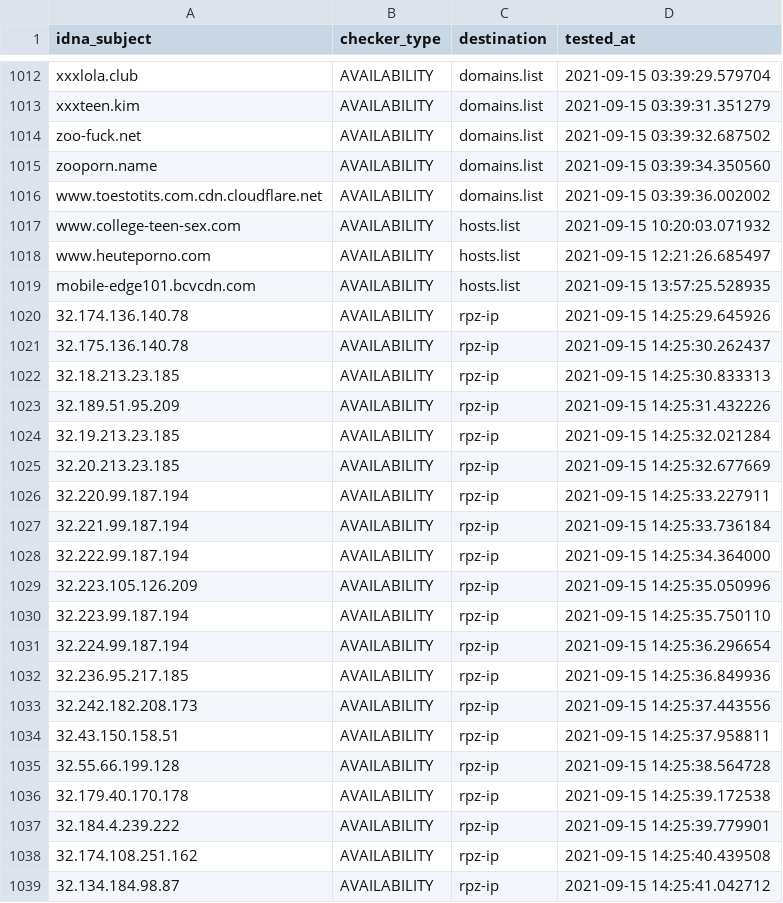
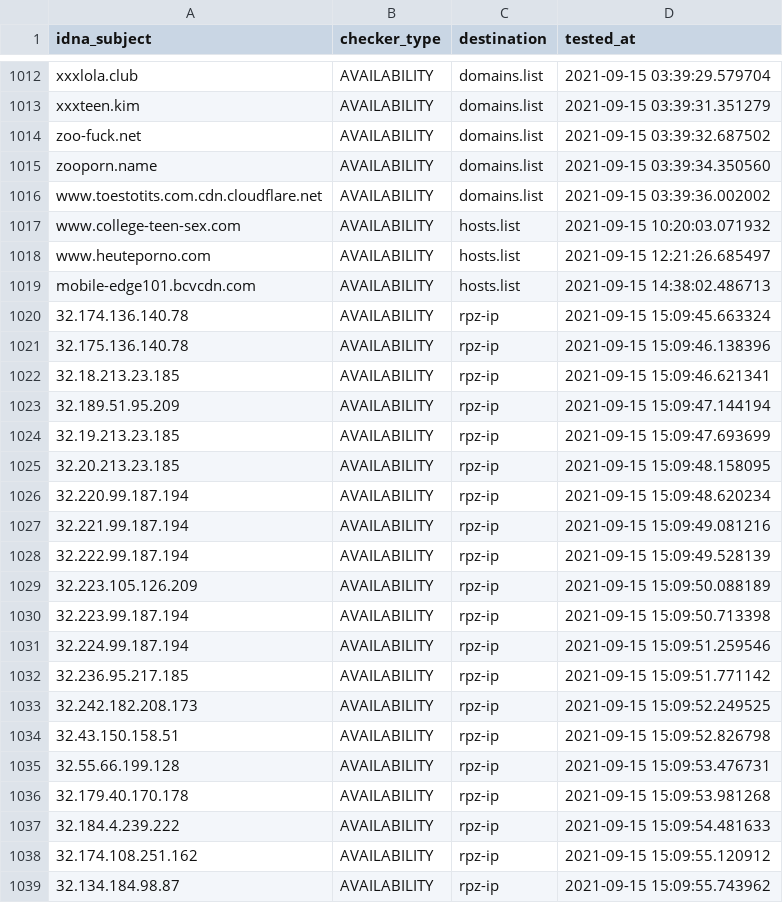
Before and after one commit to porn-records/Porn-Records, a CSV file: .pyfunceble/inactive.csv, drawn as a sheet; only a part is shown, gaps mark what is left out.

```diff
--- a/.pyfunceble/inactive.csv
+++ b/.pyfunceble/inactive.csv
@@ -1018,22 +1018,22 @@ www.college-teen-sex.com,AVAILABILITY,hosts.list,2021-09-15 10:20:03.071932
 www.heuteporno.com,AVAILABILITY,hosts.list,2021-09-15 12:21:26.685497
-mobile-edge101.bcvcdn.com,AVAILABILITY,hosts.list,2021-09-15 13:57:25.528935
-32.174.136.140.78,AVAILABILITY,rpz-ip,2021-09-15 14:25:29.645926
-32.175.136.140.78,AVAILABILITY,rpz-ip,2021-09-15 14:25:30.262437
-32.18.213.23.185,AVAILABILITY,rpz-ip,2021-09-15 14:25:30.833313
-32.189.51.95.209,AVAILABILITY,rpz-ip,2021-09-15 14:25:31.432226
-32.19.213.23.185,AVAILABILITY,rpz-ip,2021-09-15 14:25:32.021284
-32.20.213.23.185,AVAILABILITY,rpz-ip,2021-09-15 14:25:32.677669
-32.220.99.187.194,AVAILABILITY,rpz-ip,2021-09-15 14:25:33.227911
-32.221.99.187.194,AVAILABILITY,rpz-ip,2021-09-15 14:25:33.736184
-32.222.99.187.194,AVAILABILITY,rpz-ip,2021-09-15 14:25:34.364000
-32.223.105.126.209,AVAILABILITY,rpz-ip,2021-09-15 14:25:35.050996
-32.223.99.187.194,AVAILABILITY,rpz-ip,2021-09-15 14:25:35.750110
-32.224.99.187.194,AVAILABILITY,rpz-ip,2021-09-15 14:25:36.296654
-32.236.95.217.185,AVAILABILITY,rpz-ip,2021-09-15 14:25:36.849936
-32.242.182.208.173,AVAILABILITY,rpz-ip,2021-09-15 14:25:37.443556
-32.43.150.158.51,AVAILABILITY,rpz-ip,2021-09-15 14:25:37.958811
-32.55.66.199.128,AVAILABILITY,rpz-ip,2021-09-15 14:25:38.564728
-32.179.40.170.178,AVAILABILITY,rpz-ip,2021-09-15 14:25:39.172538
-32.184.4.239.222,AVAILABILITY,rpz-ip,2021-09-15 14:25:39.779901
-32.174.108.251.162,AVAILABILITY,rpz-ip,2021-09-15 14:25:40.439508
-32.134.184.98.87,AVAILABILITY,rpz-ip,2021-09-15 14:25:41.042712
+mobile-edge101.bcvcdn.com,AVAILABILITY,hosts.list,2021-09-15 14:38:02.486713
+32.174.136.140.78,AVAILABILITY,rpz-ip,2021-09-15 15:09:45.663324
+32.175.136.140.78,AVAILABILITY,rpz-ip,2021-09-15 15:09:46.138396
+32.18.213.23.185,AVAILABILITY,rpz-ip,2021-09-15 15:09:46.621341
+32.189.51.95.209,AVAILABILITY,rpz-ip,2021-09-15 15:09:47.144194
+32.19.213.23.185,AVAILABILITY,rpz-ip,2021-09-15 15:09:47.693699
+32.20.213.23.185,AVAILABILITY,rpz-ip,2021-09-15 15:09:48.158095
+32.220.99.187.194,AVAILABILITY,rpz-ip,2021-09-15 15:09:48.620234
+32.221.99.187.194,AVAILABILITY,rpz-ip,2021-09-15 15:09:49.081216
+32.222.99.187.194,AVAILABILITY,rpz-ip,2021-09-15 15:09:49.528139
+32.223.105.126.209,AVAILABILITY,rpz-ip,2021-09-15 15:09:50.088189
+32.223.99.187.194,AVAILABILITY,rpz-ip,2021-09-15 15:09:50.713398
+32.224.99.187.194,AVAILABILITY,rpz-ip,2021-09-15 15:09:51.259546
+32.236.95.217.185,AVAILABILITY,rpz-ip,2021-09-15 15:09:51.771142
+32.242.182.208.173,AVAILABILITY,rpz-ip,2021-09-15 15:09:52.249525
+32.43.150.158.51,AVAILABILITY,rpz-ip,2021-09-15 15:09:52.826798
+32.55.66.199.128,AVAILABILITY,rpz-ip,2021-09-15 15:09:53.476731
+32.179.40.170.178,AVAILABILITY,rpz-ip,2021-09-15 15:09:53.981268
+32.184.4.239.222,AVAILABILITY,rpz-ip,2021-09-15 15:09:54.481633
+32.174.108.251.162,AVAILABILITY,rpz-ip,2021-09-15 15:09:55.120912
+32.134.184.98.87,AVAILABILITY,rpz-ip,2021-09-15 15:09:55.743962
```
Also changed, not shown: .pyfunceble/whois.csv, 56 other files.
